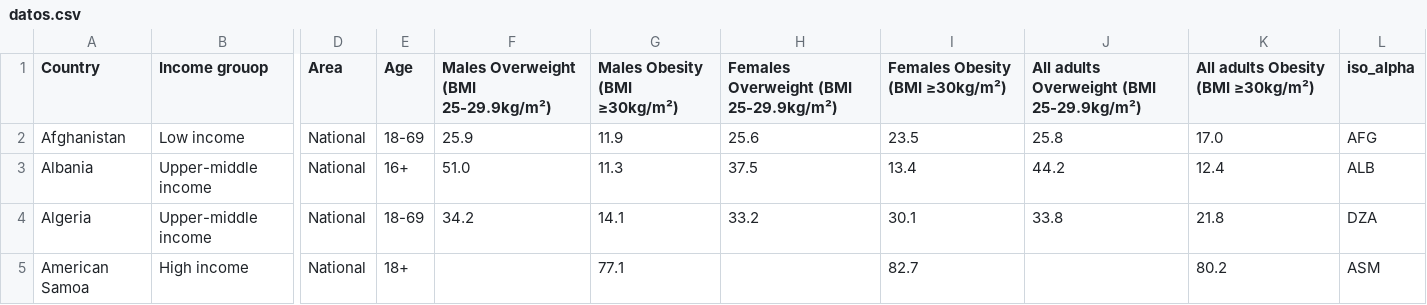
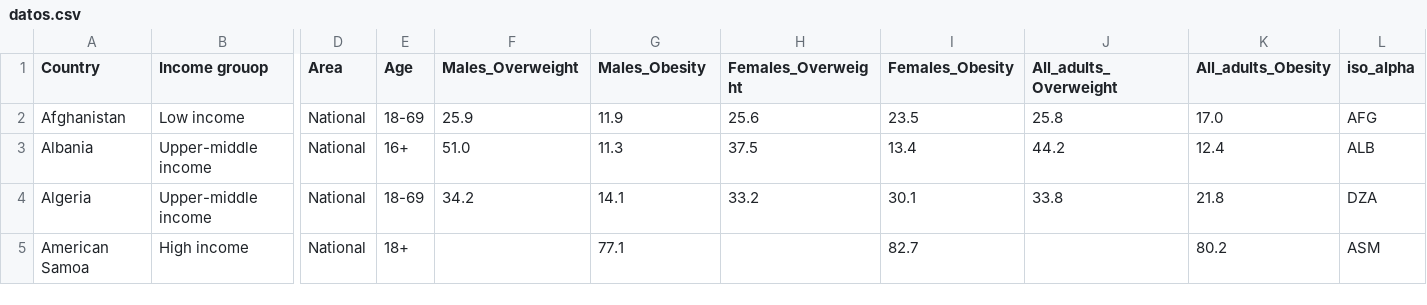
Before and after one commit to Jimenez73/Proyecto_InfoVis_Grupo15, a CSV file: datos/datos.csv, drawn as a sheet; only a part is shown, gaps mark what is left out; the diff names each change by its address in the sheet, - before the commit and + after, or states it on an @@ line.

```diff
--- a/datos/datos.csv
+++ b/datos/datos.csv
-F1: Males Overweight (BMI 25-29.9kg/m²)
+F1: Males_Overweight
-G1: Males Obesity (BMI ≥30kg/m²)
+G1: Males_Obesity
-H1: Females Overweight (BMI 25-29.9kg/m²)
+H1: Females_Overweight
-I1: Females Obesity (BMI ≥30kg/m²)
+I1: Females_Obesity
-J1: All adults Overweight (BMI 25-29.9kg/m²)
+J1: All_adults_Overweight
-K1: All adults Obesity (BMI ≥30kg/m²)
+K1: All_adults_Obesity
```
Also changed, not shown: 7 other files.
